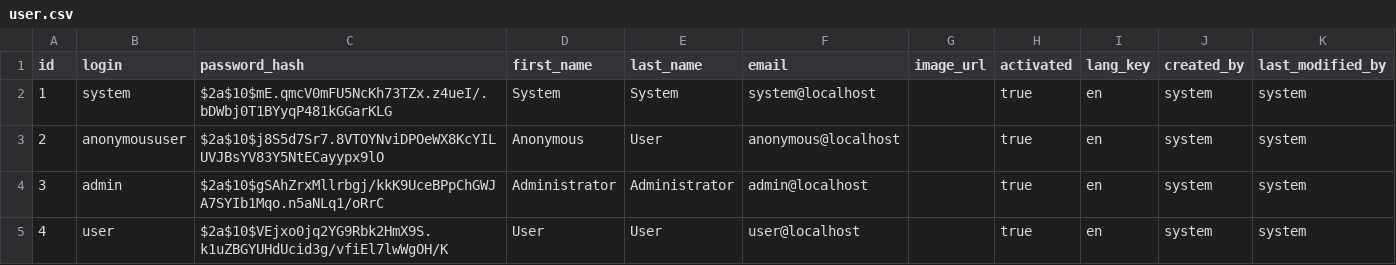
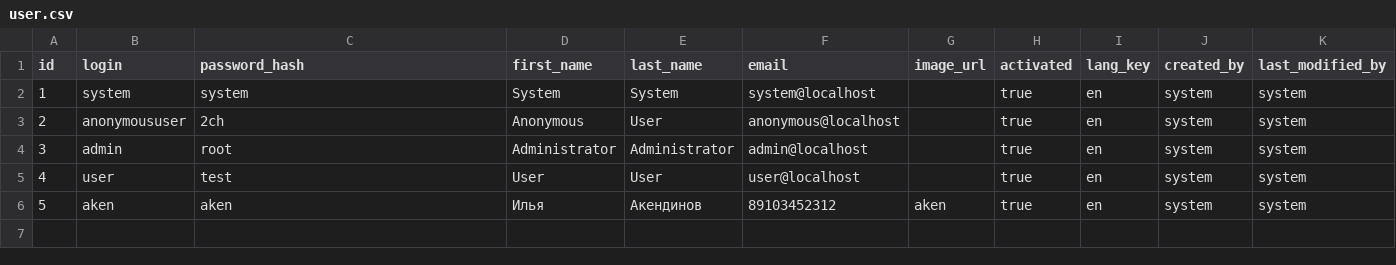
Before and after one commit to BulkSecurityGeneratorProject2/hackathon, a CSV file: src/main/resources/config/liquibase/data/user.csv, drawn as a sheet.

```diff
--- a/src/main/resources/config/liquibase/data/user.csv
+++ b/src/main/resources/config/liquibase/data/user.csv
@@ -1,5 +1,6 @@
 id;login;password_hash;first_name;last_name;email;image_url;activated;lang_key;created_by;last_modified_by
-1;system;$2a$10$mE.qmcV0mFU5NcKh73TZx.z4ueI/.bDWbj0T1BYyqP481kGGarKLG;System;System;system@localhost;;true;en;system;system
-2;anonymoususer;$2a$10$j8S5d7Sr7.8VTOYNviDPOeWX8KcYILUVJBsYV83Y5NtECayypx9lO;Anonymous;User;anonymous@localhost;;true;en;system;system
-3;admin;$2a$10$gSAhZrxMllrbgj/kkK9UceBPpChGWJA7SYIb1Mqo.n5aNLq1/oRrC;Administrator;Administrator;admin@localhost;;true;en;system;system
-4;user;$2a$10$VEjxo0jq2YG9Rbk2HmX9S.k1uZBGYUHdUcid3g/vfiEl7lwWgOH/K;User;User;user@localhost;;true;en;system;system
+1;system;system;System;System;system@localhost;;true;en;system;system
+2;anonymoususer;2ch;Anonymous;User;anonymous@localhost;;true;en;system;system
+3;admin;root;Administrator;Administrator;admin@localhost;;true;en;system;system
+4;user;test;User;User;user@localhost;;true;en;system;system
+5;aken;aken;Илья;Акендинов;89103452312;aken;true;en;system;system
```
Also changed, not shown: 18 other files.
